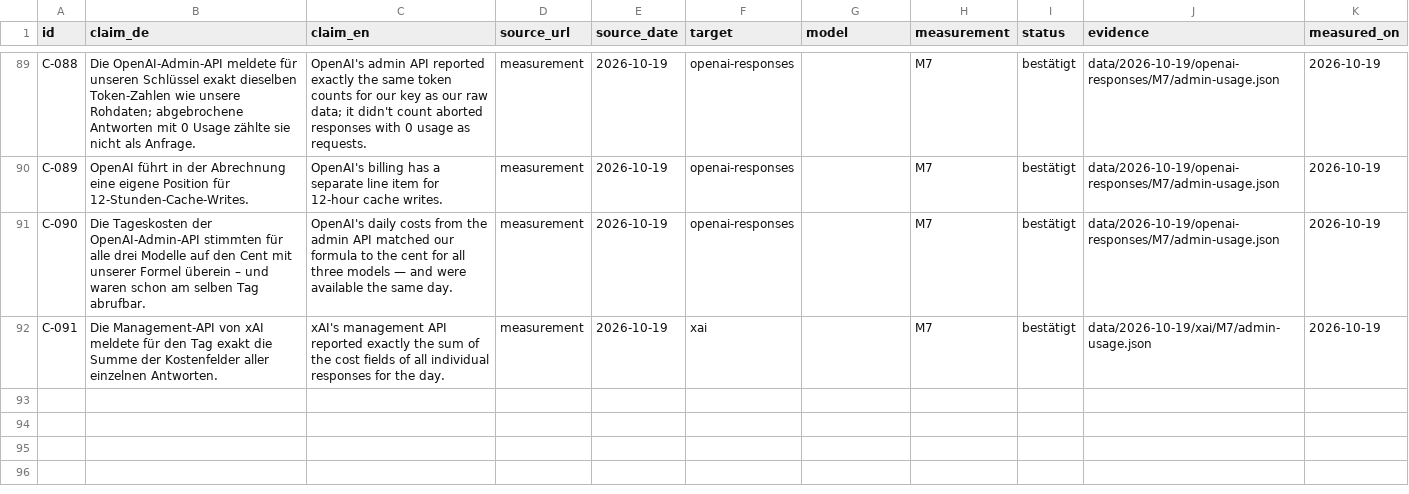
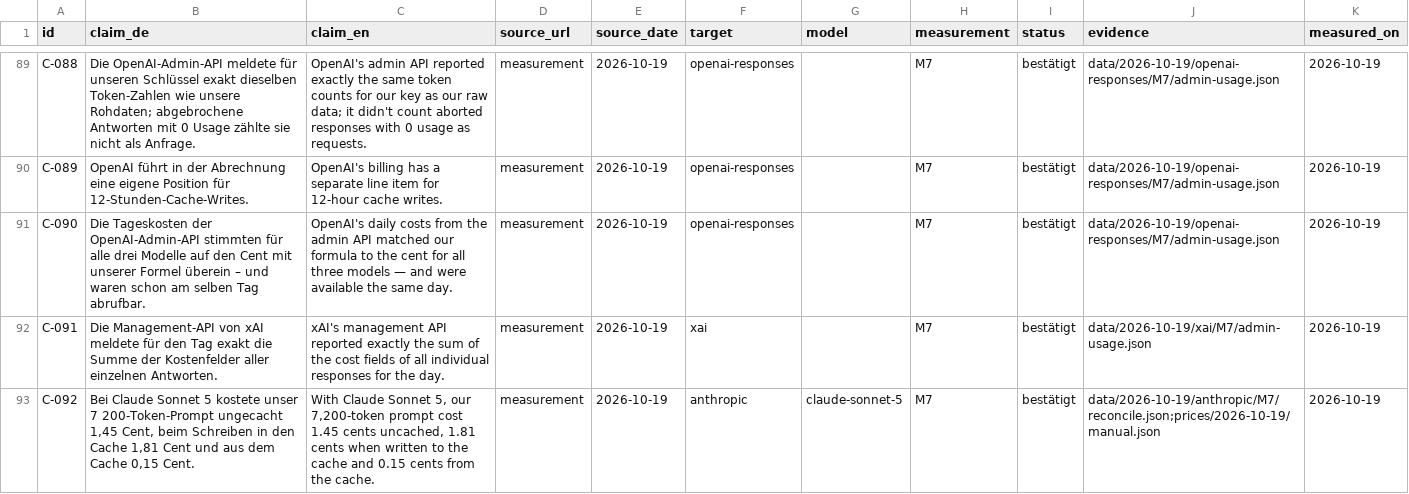
Before and after one commit to evanto-media-ag/llm-caching-reasoning-costs, a CSV file: claims.csv, drawn as a sheet; only a part is shown, gaps mark what is left out.

```diff
--- a/claims.csv
+++ b/claims.csv
@@ -92 +92,2 @@ C-090,Die Tageskosten der OpenAI-Admin-API stimmten für alle drei Modelle auf d
 C-091,Die Management-API von xAI meldete für den Tag exakt die Summe der Kostenfelder aller einzelnen Antworten.,xAI's management API reported exactly the sum of the cost fields of all individual responses for the day.,measurement,2026-10-19,xai,,M7,bestätigt,data/2026-10-19/xai/M7/admin-usage.json,2026-10-19
+C-092,"Bei Claude Sonnet 5 kostete unser 7 200-Token-Prompt ungecacht 1,45 Cent, beim Schreiben in den Cache 1,81 Cent und aus dem Cache 0,15 Cent.","With Claude Sonnet 5, our 7,200-token prompt cost 1.45 cents uncached, 1.81 cents when written to the cache and 0.15 cents from the cache.",measurement,2026-10-19,anthropic,claude-sonnet-5,M7,bestätigt,data/2026-10-19/anthropic/M7/reconcile.json;prices/2026-10-19/manual.json,2026-10-19
```
Also changed, not shown: 8 other files.
